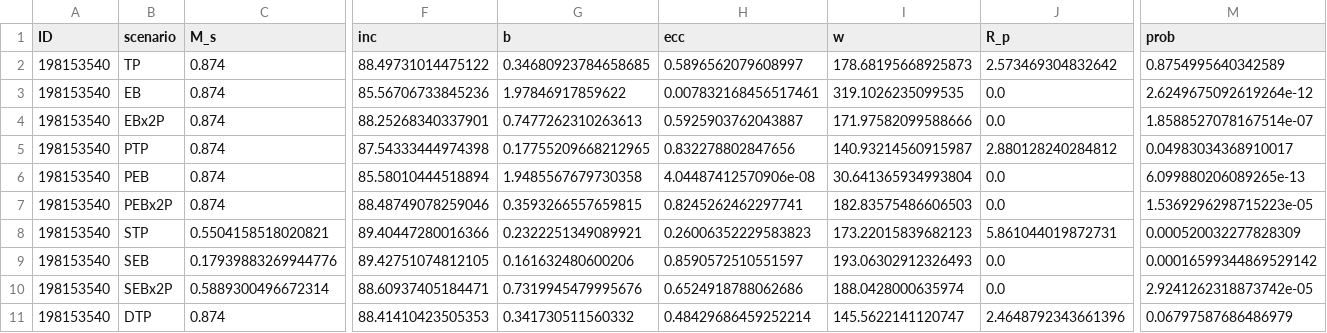
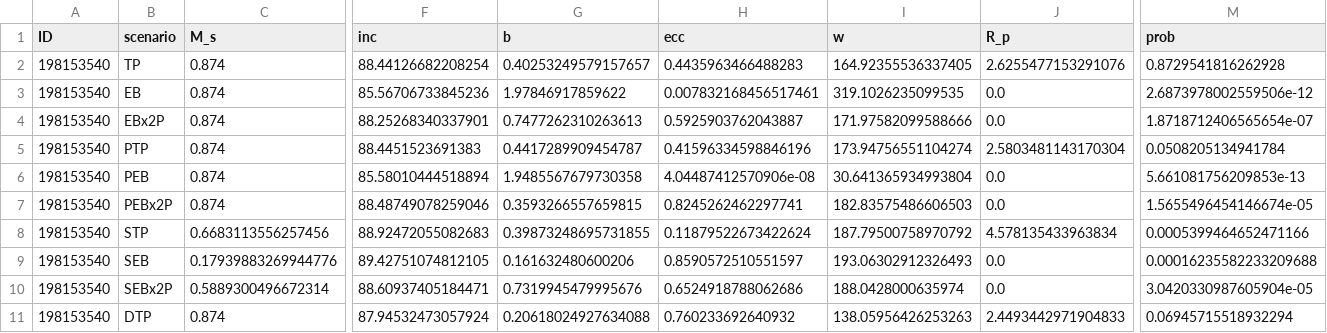
Before and after one commit to franpoz/SHERLOCK, a CSV file: docs/source/TOI-1798/TIC198153540_[16,_22,_23,_49,_50]/validation_0/triceratops/validation_4_scenarios.csv, drawn as a sheet; only a part is shown, gaps mark what is left out; the diff covers the shown part only; the diff names each change by its address in the sheet, - before the commit and + after, or states it on an @@ line.

```diff
--- a/docs/source/TOI-1798/TIC198153540_[16,_22,_23,_49,_50]/validation_0/triceratops/validation_4_scenarios.csv
+++ b/docs/source/TOI-1798/TIC198153540_[16,_22,_23,_49,_50]/validation_0/triceratops/validation_4_scenarios.csv
-F2 (inc): 88.49731014475122
+F2 (inc): 88.44126682208254
-G2 (b): 0.34680923784658685
+G2 (b): 0.40253249579157657
-H2 (ecc): 0.5896562079608997
+H2 (ecc): 0.4435963466488283
-I2 (w): 178.68195668925873
+I2 (w): 164.92355536337405
-J2 (R_p): 2.573469304832642
+J2 (R_p): 2.6255477153291076
-M2 (prob): 0.8754995640342589
+M2 (prob): 0.8729541816262928
-M3 (prob): 2.6249675092619264e-12
+M3 (prob): 2.6873978002559506e-12
-M4 (prob): 1.8588527078167514e-07
+M4 (prob): 1.8718712406565654e-07
-F5 (inc): 87.54333444974398
+F5 (inc): 88.4451523691383
-G5 (b): 0.17755209668212965
+G5 (b): 0.4417289909454787
-H5 (ecc): 0.832278802847656
+H5 (ecc): 0.41596334598846196
-I5 (w): 140.93214560915987
+I5 (w): 173.94756551104274
-J5 (R_p): 2.880128240284812
+J5 (R_p): 2.5803481143170304
-M5 (prob): 0.04983034368910017
+M5 (prob): 0.0508205134941784
-M6 (prob): 6.099880206089265e-13
+M6 (prob): 5.661081756209853e-13
-M7 (prob): 1.5369296298715223e-05
+M7 (prob): 1.5655496454146674e-05
-C8 (M_s): 0.5504158518020821
+C8 (M_s): 0.6683113556257456
-F8 (inc): 89.40447280016366
+F8 (inc): 88.92472055082683
-G8 (b): 0.2322251349089921
+G8 (b): 0.39873248695731855
-H8 (ecc): 0.26006352229583823
+H8 (ecc): 0.11879522673422624
-I8 (w): 173.22015839682123
+I8 (w): 187.79500758970792
-J8 (R_p): 5.861044019872731
+J8 (R_p): 4.578135433963834
-M8 (prob): 0.000520032277828309
+M8 (prob): 0.0005399464652471166
-M9 (prob): 0.00016599344869529142
+M9 (prob): 0.00016235582233209688
-M10 (prob): 2.9241262318873742e-05
+M10 (prob): 3.0420330987605904e-05
-F11 (inc): 88.41410423505353
+F11 (inc): 87.94532473057924
-G11 (b): 0.341730511560332
+G11 (b): 0.20618024927634088
-H11 (ecc): 0.48429686459252214
+H11 (ecc): 0.760233692640932
-I11 (w): 145.5622141120747
+I11 (w): 138.05956426253263
-J11 (R_p): 2.4648792343661396
+J11 (R_p): 2.4493442971904833
-M11 (prob): 0.06797587686486979
+M11 (prob): 0.06945715518932294
```
Also changed, not shown: 42 edited cells elsewhere in this file, docs/source/TOI-1798/TIC198153540_[16,_22,_23,_49,_50]/validation_0/triceratops/validation_0_scenarios.csv, docs/source/TOI-1798/TIC198153540_[16,_22,_23,_49,_50]/validation_0/triceratops/validation_1_scenarios.csv, 16 other files.
